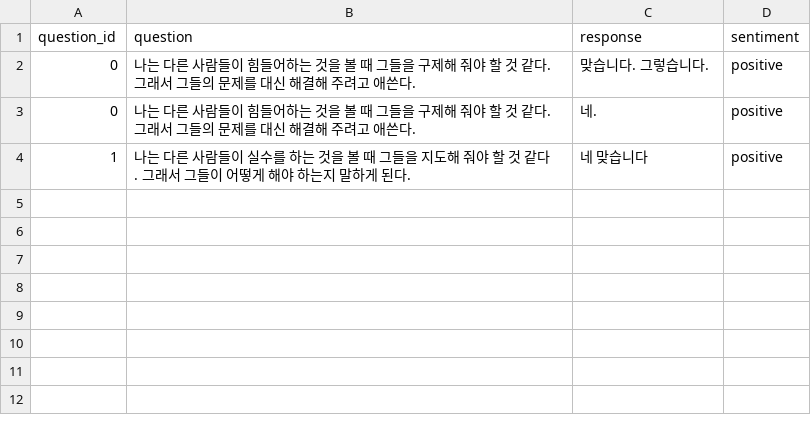
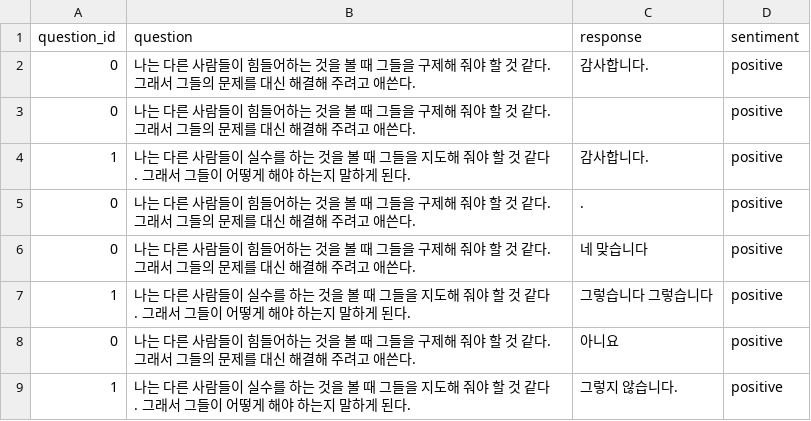
Before and after one commit to scorve12/Survey_Bot, a CSV file: data/results.csv, drawn as a sheet; addresses are those after the commit; the diff names each change by its address in the sheet, - before the commit and + after, or states it on an @@ line.

```diff
--- a/data/results.csv
+++ b/data/results.csv
-C2 (response): 맞습니다. 그렇습니다.
+C2 (response): 감사합니다.
+row 3: 0 | 나는 다른 사람들이 힘들어하는 것을 볼 때 그들을 구제해 줘야 할 것 같다. 그래서 그들의 문제를 대신 해결해 주려고 애쓴다. |  | positive
+row 4: 1 | 나는 다른 사람들이 실수를 하는 것을 볼 때 그들을 지도해 줘야 할 것 같다. 그래서 그들이 어떻게 해야 하는지 말하게 된다. | 감사합니다. | positive
-C5 (response): 네.
+C5 (response): .
+row 6: 0 | 나는 다른 사람들이 힘들어하는 것을 볼 때 그들을 구제해 줘야 할 것 같다. 그래서 그들의 문제를 대신 해결해 주려고 애쓴다. | 네 맞습니다 | positive
+row 7: 1 | 나는 다른 사람들이 실수를 하는 것을 볼 때 그들을 지도해 줘야 할 것 같다. 그래서 그들이 어떻게 해야 하는지 말하게 된다. | 그렇습니다 그렇습니다 | positive
+row 8: 0 | 나는 다른 사람들이 힘들어하는 것을 볼 때 그들을 구제해 줘야 할 것 같다. 그래서 그들의 문제를 대신 해결해 주려고 애쓴다. | 아니요 | positive
-C9 (response): 네 맞습니다
+C9 (response): 그렇지 않습니다.
```
Also changed, not shown: 2 other files.
